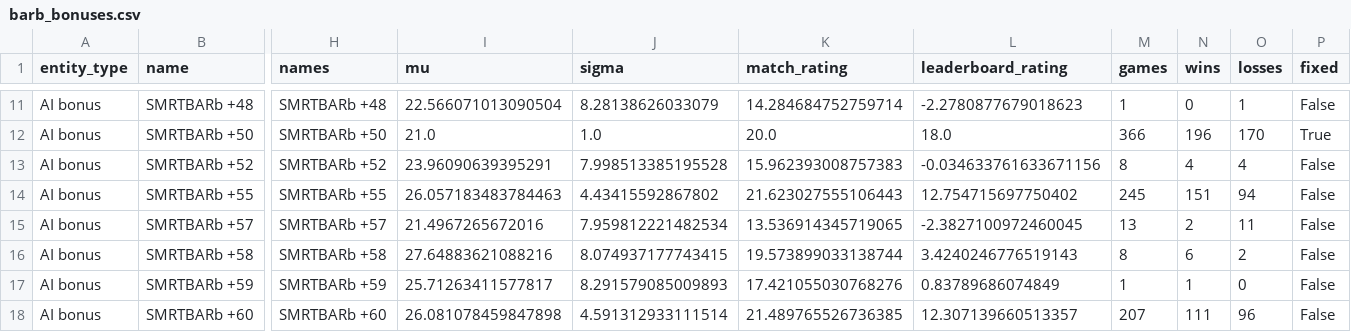
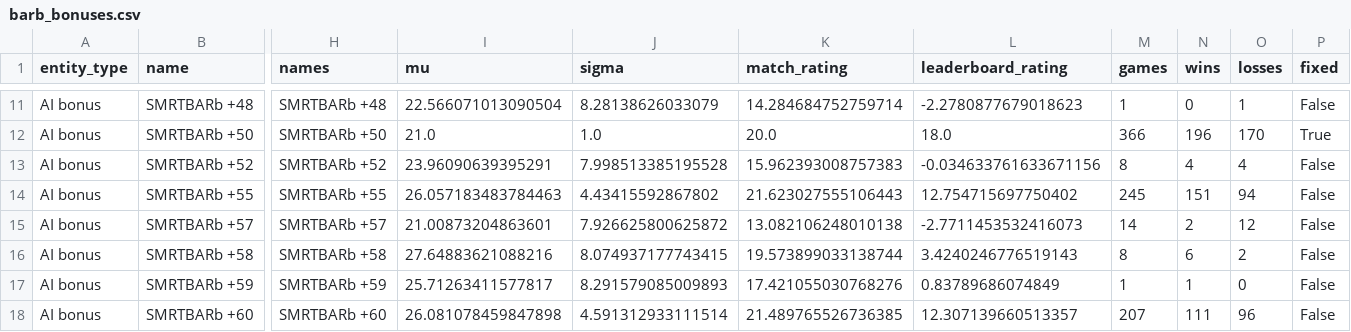
Before and after one commit to Barscrewl/BarbOS, a CSV file: public/barb_bonuses.csv, drawn as a sheet; only a part is shown, gaps mark what is left out; the diff names each change by its address in the sheet, - before the commit and + after, or states it on an @@ line.

```diff
--- a/public/barb_bonuses.csv
+++ b/public/barb_bonuses.csv
-I15 (mu): 21.4967265672016
+I15 (mu): 21.00873204863601
-J15 (sigma): 7.959812221482534
+J15 (sigma): 7.926625800625872
-K15 (match_rating): 13.536914345719065
+K15 (match_rating): 13.082106248010138
-L15 (leaderboard_rating): -2.3827100972460045
+L15 (leaderboard_rating): -2.7711453532416073
-M15 (games): 13
+M15 (games): 14
-O15 (losses): 11
+O15 (losses): 12
```
Also changed, not shown: data/matches_index.csv, public/fixed_seed/matches.csv, 15 other files.
